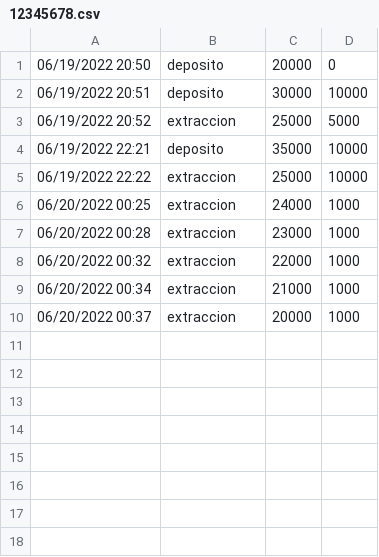
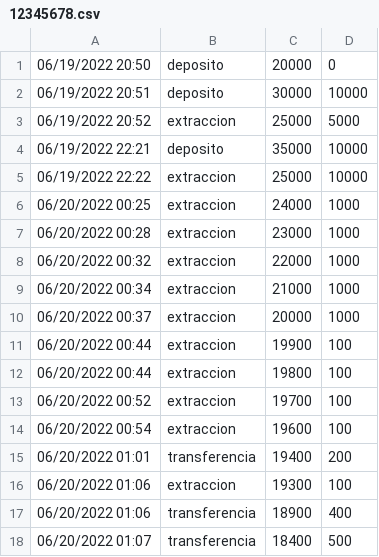
Before and after one commit to alt165/tp8, a CSV file: movimientos_clientes/12345678.csv, drawn as a sheet.

Commit message:
Funcion de transferencias

```diff
--- a/movimientos_clientes/12345678.csv
+++ b/movimientos_clientes/12345678.csv
@@ -10 +10,9 @@
 06/20/2022 00:37,extraccion,20000,1000
+06/20/2022 00:44,extraccion,19900,100
+06/20/2022 00:44,extraccion,19800,100
+06/20/2022 00:52,extraccion,19700,100
+06/20/2022 00:54,extraccion,19600,100
+06/20/2022 01:01,transferencia,19400,200
+06/20/2022 01:06,extraccion,19300,100
+06/20/2022 01:06,transferencia,18900,400
+06/20/2022 01:07,transferencia,18400,500
```
Also changed, not shown: 5 other files.
